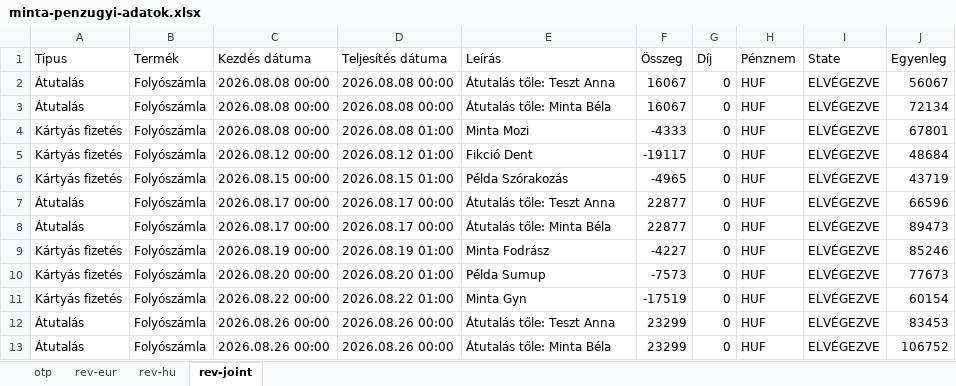
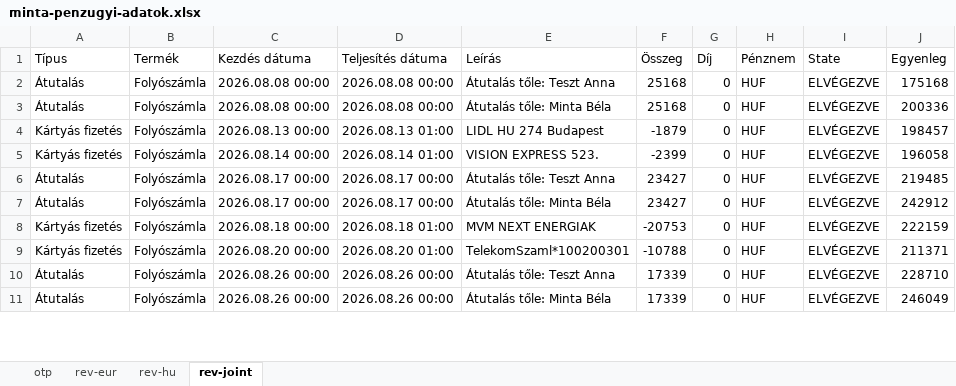
Before and after one commit to esst-prog2/Financial-Planner, an Excel workbook: MyProject/sample-data/minta-penzugyi-adatok.xlsx, sheet rev-joint, drawn as a sheet; only a part is shown; values as stored, in another font and other column widths than the file's, no borders; removed rows and columns are numbered as before the commit, all else as after; the diff covers the shown part only; the diff names each change by its address in the sheet, - before the commit and + after, or states it on an @@ line.

```diff
--- a/MyProject/sample-data/minta-penzugyi-adatok.xlsx (sheet rev-joint)
+++ b/MyProject/sample-data/minta-penzugyi-adatok.xlsx (sheet rev-joint)
-F2:F3 (Összeg): 16067
+F2:F3 (Összeg): 25168
-J2 (Egyenleg): 56067
+J2 (Egyenleg): 175168
-J3 (Egyenleg): 72134
+J3 (Egyenleg): 200336
-row 4: Kártyás fizetés | Folyószámla | 2026.08.08 00:00 | 2026.08.08 01:00 | Minta Mozi | -4333 | 0 | HUF | ELVÉGEZVE | 67801
-C4 (Kezdés dátuma): 2026.08.12 00:00
+C4 (Kezdés dátuma): 2026.08.13 00:00
-D4 (Teljesítés dátuma): 2026.08.12 01:00
+D4 (Teljesítés dátuma): 2026.08.13 01:00
-E4 (Leírás): Fikció Dent
+E4 (Leírás): LIDL HU 274 Budapest
-F4 (Összeg): -19117
+F4 (Összeg): -1879
-J4 (Egyenleg): 48684
+J4 (Egyenleg): 198457
-C5 (Kezdés dátuma): 2026.08.15 00:00
+C5 (Kezdés dátuma): 2026.08.14 00:00
-D5 (Teljesítés dátuma): 2026.08.15 01:00
+D5 (Teljesítés dátuma): 2026.08.14 01:00
-E5 (Leírás): Példa Szórakozás
+E5 (Leírás): VISION EXPRESS 523.
-F5 (Összeg): -4965
+F5 (Összeg): -2399
-J5 (Egyenleg): 43719
+J5 (Egyenleg): 196058
-F6:F7 (Összeg): 22877
+F6:F7 (Összeg): 23427
-J6 (Egyenleg): 66596
+J6 (Egyenleg): 219485
-J7 (Egyenleg): 89473
+J7 (Egyenleg): 242912
-C8 (Kezdés dátuma): 2026.08.19 00:00
+C8 (Kezdés dátuma): 2026.08.18 00:00
-D8 (Teljesítés dátuma): 2026.08.19 01:00
+D8 (Teljesítés dátuma): 2026.08.18 01:00
-E8 (Leírás): Minta Fodrász
+E8 (Leírás): MVM NEXT ENERGIAK
-F8 (Összeg): -4227
+F8 (Összeg): -20753
-J8 (Egyenleg): 85246
+J8 (Egyenleg): 222159
-E9 (Leírás): Példa Sumup
+E9 (Leírás): TelekomSzaml*100200301
-F9 (Összeg): -7573
+F9 (Összeg): -10788
-J9 (Egyenleg): 77673
+J9 (Egyenleg): 211371
-row 11: Kártyás fizetés | Folyószámla | 2026.08.22 00:00 | 2026.08.22 01:00 | Minta Gyn | -17519 | 0 | HUF | ELVÉGEZVE | 60154
-F10:F11 (Összeg): 23299
+F10:F11 (Összeg): 17339
-J10 (Egyenleg): 83453
+J10 (Egyenleg): 228710
-J11 (Egyenleg): 106752
+J11 (Egyenleg): 246049
```
Also changed, not shown: 2 added rows, 3 removed rows and 44 edited cells elsewhere in this sheet, sheet otp, sheet rev-hu, sheet rev-eur, 3 other files.
